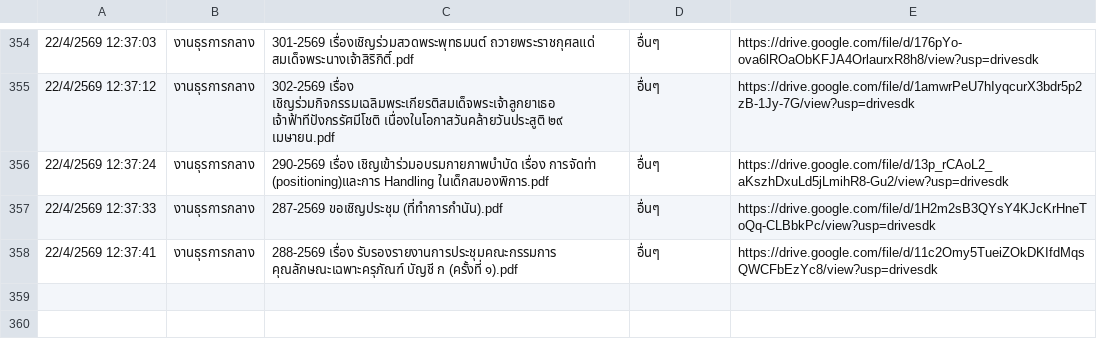
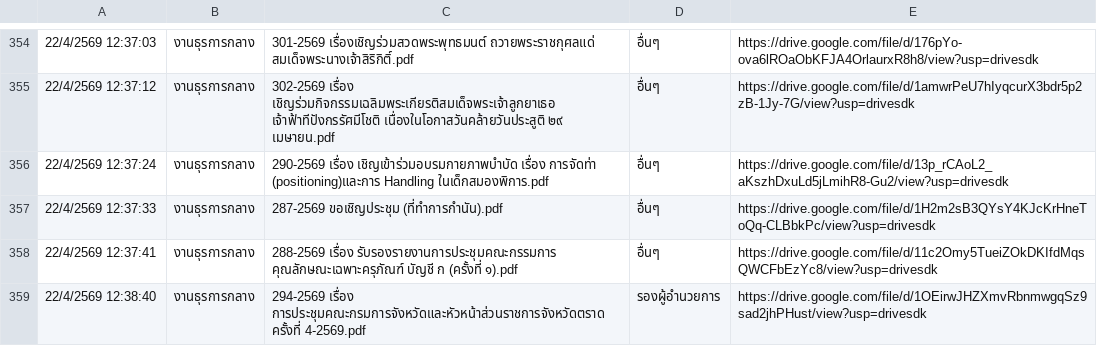
Before and after one commit to specialtrat905/smart-saraban, a CSV file: logs.csv, drawn as a sheet; only a part is shown, gaps mark what is left out; the diff names each change by its address in the sheet, - before the commit and + after, or states it on an @@ line.

Commit message:
Update logs

```diff
--- a/logs.csv
+++ b/logs.csv
+row 359: 22/4/2569 12:38:40 | งานธุรการกลาง | 294-2569 เรื่อง การประชุมคณะกรมการจังหวัดและหัวหน้าส่วนราชการจังหวัดตราด ครั้งที่ 4-2569.pdf | รองผู้อำนวยการ | https://drive.google.com/file/d/1OEirwJHZXmvRbnmwgqSz9sad2jhPHust/view?usp=drivesdk
```
